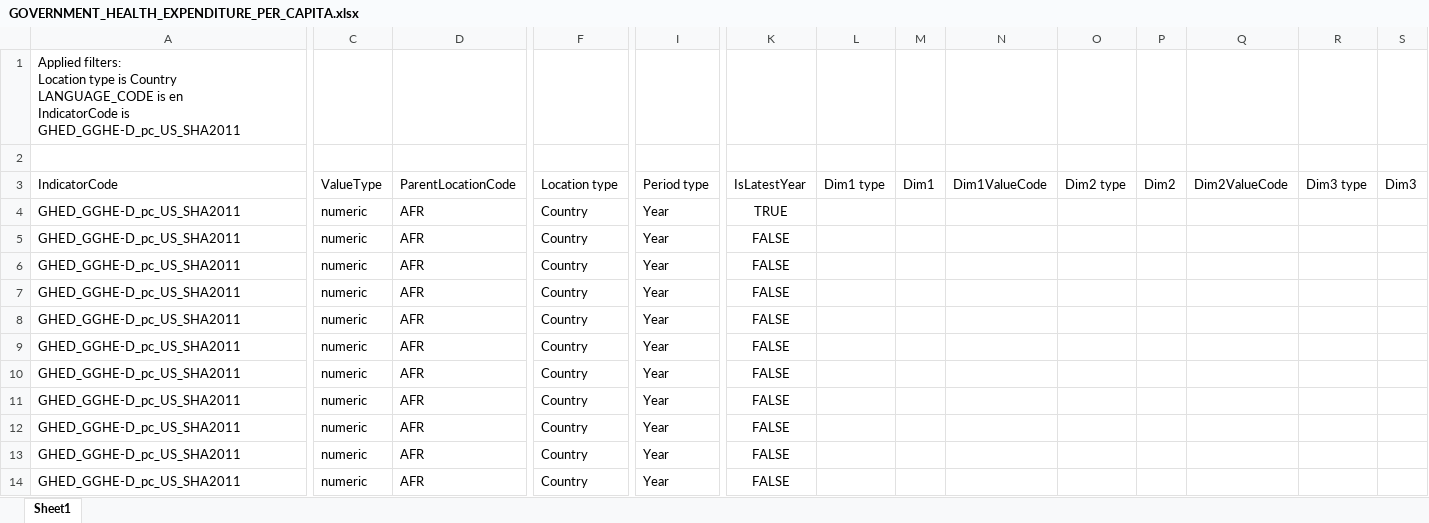
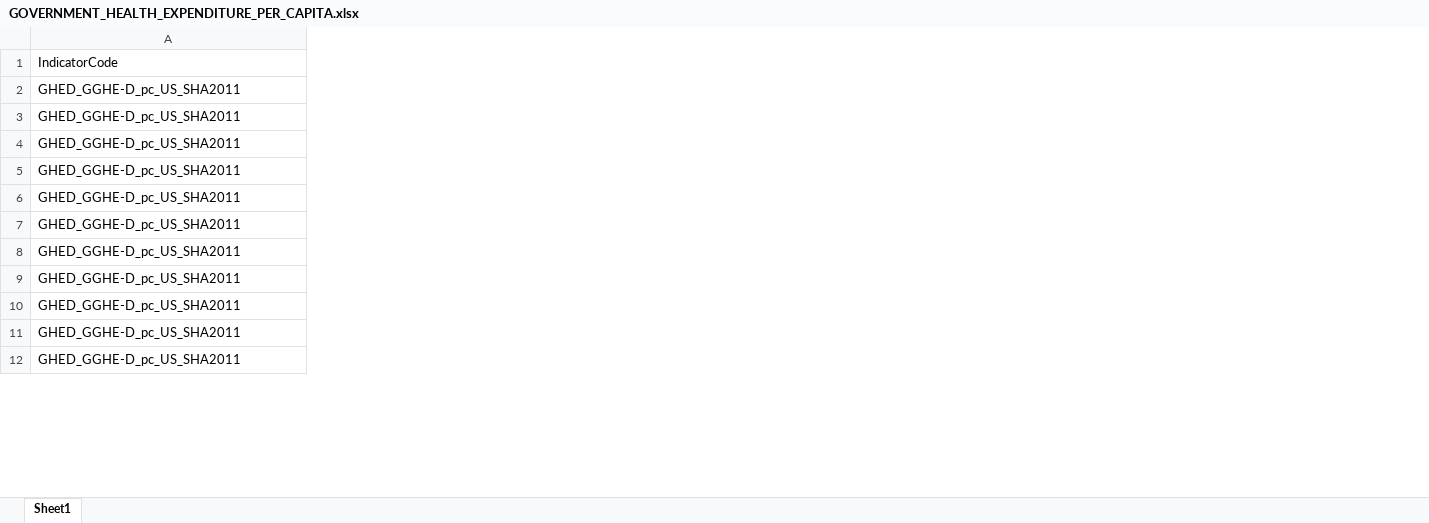
Before and after one commit to adrianbarrios-ieUniversity/Advanced-Databases-Project, an Excel workbook: DATASETS/GOVERNMENT_HEALTH_EXPENDITURE_PER_CAPITA.xlsx, sheet Sheet1, drawn as a sheet; only a part is shown, gaps mark what is left out; values as stored, in another font and other column widths than the file's, no borders; table styles not drawn; removed rows and columns are numbered as before the commit, all else as after; rows hold the shown columns only; ↵ is a line break in a cell; the diff covers the shown part only; the diff names each change by its address in the sheet, - before the commit and + after, or states it on an @@ line.

```diff
--- a/DATASETS/GOVERNMENT_HEALTH_EXPENDITURE_PER_CAPITA.xlsx (sheet Sheet1)
+++ b/DATASETS/GOVERNMENT_HEALTH_EXPENDITURE_PER_CAPITA.xlsx (sheet Sheet1)
-column C (ValueType), rows 4-14: all numeric
-column D (ParentLocationCode), rows 4-14: all AFR
-column F (Location type), rows 4-14: all Country
-column I (Period type), rows 4-14: all Year
-column K (IsLatestYear), rows 4-14: TRUE | FALSE | FALSE | FALSE | FALSE | FALSE | FALSE | FALSE | FALSE | FALSE | FALSE
-column L (Dim1 type), empty
-column M (Dim1), empty
-column N (Dim1ValueCode), empty
-column O (Dim2 type), empty
-column P (Dim2), empty
-column Q (Dim2ValueCode), empty
-column R (Dim3 type), empty
-column S (Dim3), empty
-row 1: Applied filters: ↵ Location type is Country ↵ LANGUAGE_CODE is en ↵ IndicatorCode is GHED_GGHE-D_pc_US_SHA2011
-row 2: (empty)
```
Also changed, not shown: 14 removed columns elsewhere in this sheet, 3 other files.
